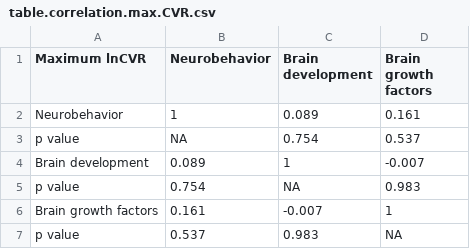
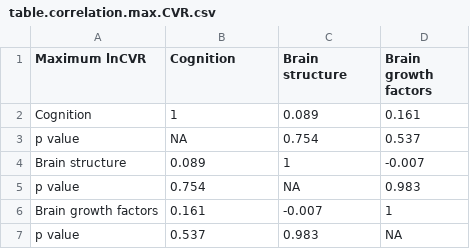
Before and after one commit to Yefeng0920/Intergenerational_effect_of_exercise_MA_Git, a CSV file: results/csv/table.correlation.max.CVR.csv, drawn as a sheet.

```diff
--- a/results/csv/table.correlation.max.CVR.csv
+++ b/results/csv/table.correlation.max.CVR.csv
@@ -1,5 +1,5 @@
-"Maximum lnCVR","Neurobehavior","Brain development","Brain growth factors"
-"Neurobehavior",1,0.089,0.161
+"Maximum lnCVR","Cognition","Brain structure","Brain growth factors"
+"Cognition",1,0.089,0.161
 "p value",NA,0.754,0.537
-"Brain development",0.089,1,-0.007
+"Brain structure",0.089,1,-0.007
 "p value",0.754,NA,0.983
```
Also changed, not shown: results/csv/table.correlation.ave.CVR.csv, results/csv/table.correlation.ave.RR.csv, 3 other files.
